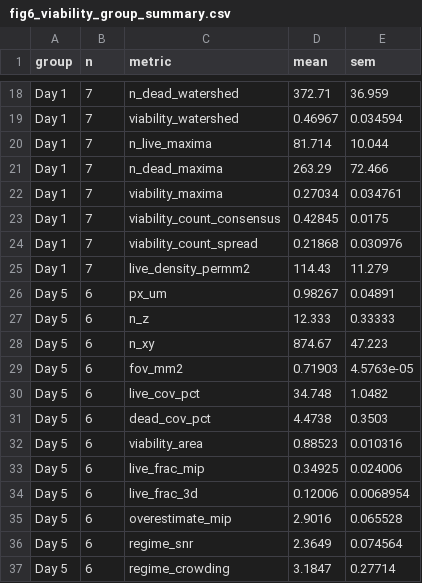
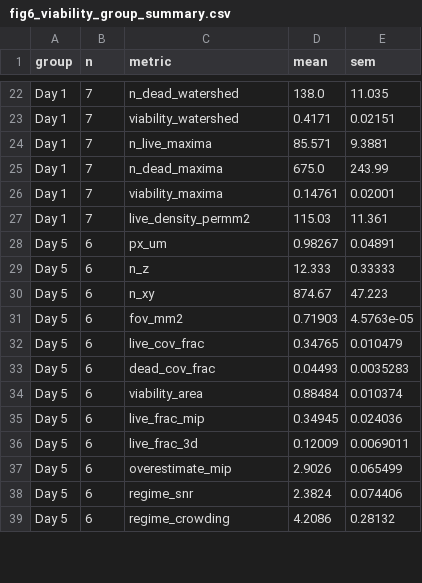
Before and after one commit to rsiegemit/fluorostats, a CSV file: benchmarks/results/fig6_viability_group_summary.csv, drawn as a sheet; only a part is shown, gaps mark what is left out; removed rows and columns are numbered as before the commit, all else as after; the diff covers the shown part only; the diff names each change by its address in the sheet, - before the commit and + after, or states it on an @@ line.

```diff
--- a/benchmarks/results/fig6_viability_group_summary.csv
+++ b/benchmarks/results/fig6_viability_group_summary.csv
-D22 (mean): 372.71
+D22 (mean): 138.0
-E22 (sem): 36.959
+E22 (sem): 11.035
-D23 (mean): 0.46967
+D23 (mean): 0.4171
-E23 (sem): 0.034594
+E23 (sem): 0.02151
-D24 (mean): 81.714
+D24 (mean): 85.571
-E24 (sem): 10.044
+E24 (sem): 9.3881
-D25 (mean): 263.29
+D25 (mean): 675.0
-E25 (sem): 72.466
+E25 (sem): 243.99
-D26 (mean): 0.27034
+D26 (mean): 0.14761
-E26 (sem): 0.034761
+E26 (sem): 0.02001
-row 23: Day 1 | 7 | viability_count_consensus | 0.42845 | 0.0175
-row 24: Day 1 | 7 | viability_count_spread | 0.21868 | 0.030976
-D27 (mean): 114.43
+D27 (mean): 115.03
-E27 (sem): 11.279
+E27 (sem): 11.361
-C32 (metric): live_cov_pct
+C32 (metric): live_cov_frac
-D32 (mean): 34.748
+D32 (mean): 0.34765
-E32 (sem): 1.0482
+E32 (sem): 0.010479
-C33 (metric): dead_cov_pct
+C33 (metric): dead_cov_frac
-D33 (mean): 4.4738
+D33 (mean): 0.04493
-E33 (sem): 0.3503
+E33 (sem): 0.0035283
-D34 (mean): 0.88523
+D34 (mean): 0.88484
-E34 (sem): 0.010316
+E34 (sem): 0.010374
-D35 (mean): 0.34925
+D35 (mean): 0.34945
-E35 (sem): 0.024006
+E35 (sem): 0.024036
-D36 (mean): 0.12006
+D36 (mean): 0.12009
-E36 (sem): 0.0068954
+E36 (sem): 0.0069011
-D37 (mean): 2.9016
+D37 (mean): 2.9026
-E37 (sem): 0.065528
+E37 (sem): 0.065499
-D38 (mean): 2.3649
+D38 (mean): 2.3824
-E38 (sem): 0.074564
+E38 (sem): 0.074406
-D39 (mean): 3.1847
+D39 (mean): 4.2086
-E39 (sem): 0.27714
+E39 (sem): 0.28132
```
Also changed, not shown: 8 added rows, 2 removed rows and 47 edited cells elsewhere in this file, benchmarks/results/fig6_depth_auc_per_stack.csv, benchmarks/results/fig6_depth_group_summary.csv, 9 other files.
